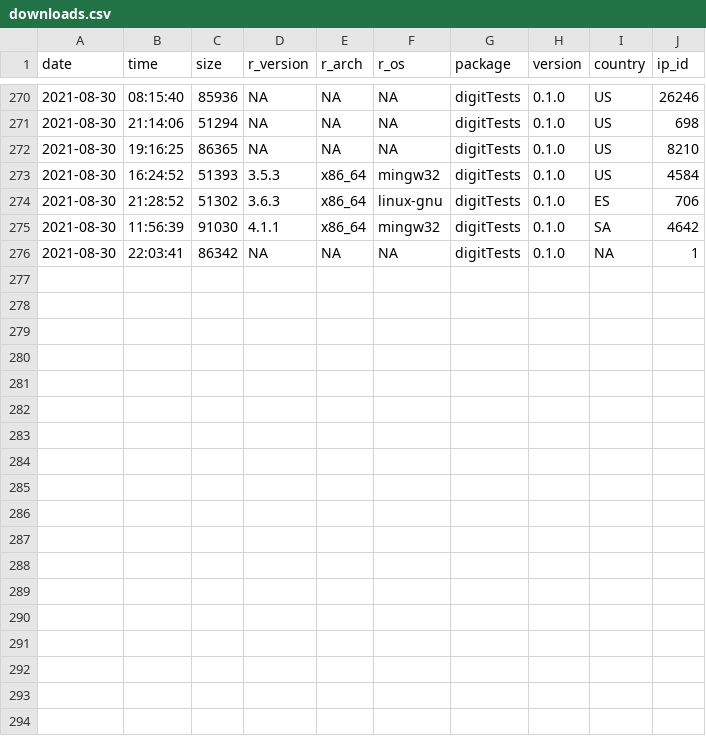
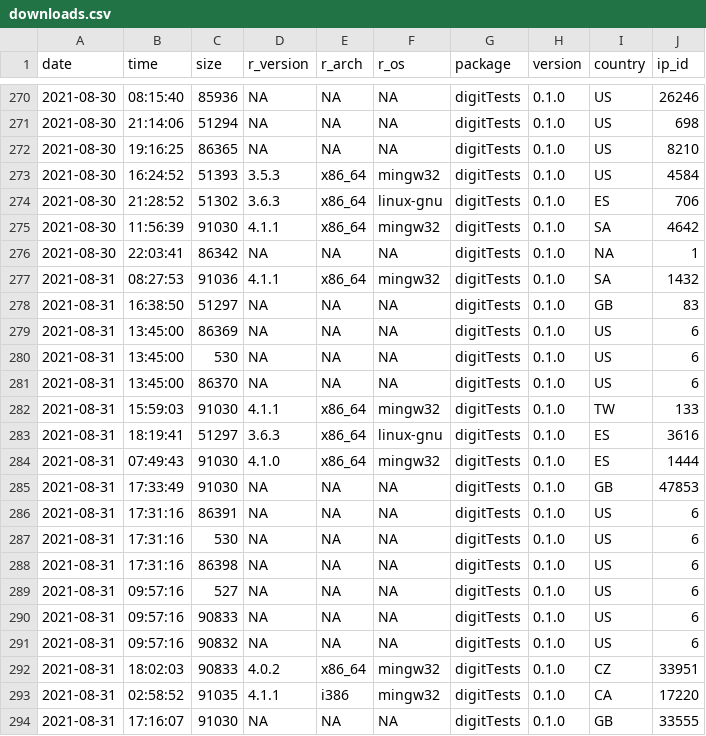
Before and after one commit to koenderks/digitTests, a CSV file: man/figures/readme/worldmap/downloads.csv, drawn as a sheet; only a part is shown, gaps mark what is left out.

```diff
--- a/man/figures/readme/worldmap/downloads.csv
+++ b/man/figures/readme/worldmap/downloads.csv
@@ -276 +276,19 @@
 "2021-08-30","22:03:41",86342,NA,NA,NA,"digitTests","0.1.0",NA,1
+"2021-08-31","08:27:53",91036,"4.1.1","x86_64","mingw32","digitTests","0.1.0","SA",1432
+"2021-08-31","16:38:50",51297,NA,NA,NA,"digitTests","0.1.0","GB",83
+"2021-08-31","13:45:00",86369,NA,NA,NA,"digitTests","0.1.0","US",6
+"2021-08-31","13:45:00",530,NA,NA,NA,"digitTests","0.1.0","US",6
+"2021-08-31","13:45:00",86370,NA,NA,NA,"digitTests","0.1.0","US",6
+"2021-08-31","15:59:03",91030,"4.1.1","x86_64","mingw32","digitTests","0.1.0","TW",133
+"2021-08-31","18:19:41",51297,"3.6.3","x86_64","linux-gnu","digitTests","0.1.0","ES",3616
+"2021-08-31","07:49:43",91030,"4.1.0","x86_64","mingw32","digitTests","0.1.0","ES",1444
+"2021-08-31","17:33:49",91030,NA,NA,NA,"digitTests","0.1.0","GB",47853
+"2021-08-31","17:31:16",86391,NA,NA,NA,"digitTests","0.1.0","US",6
+"2021-08-31","17:31:16",530,NA,NA,NA,"digitTests","0.1.0","US",6
+"2021-08-31","17:31:16",86398,NA,NA,NA,"digitTests","0.1.0","US",6
+"2021-08-31","09:57:16",527,NA,NA,NA,"digitTests","0.1.0","US",6
+"2021-08-31","09:57:16",90833,NA,NA,NA,"digitTests","0.1.0","US",6
+"2021-08-31","09:57:16",90832,NA,NA,NA,"digitTests","0.1.0","US",6
+"2021-08-31","18:02:03",90833,"4.0.2","x86_64","mingw32","digitTests","0.1.0","CZ",33951
+"2021-08-31","02:58:52",91035,"4.1.1","i386","mingw32","digitTests","0.1.0","CA",17220
+"2021-08-31","17:16:07",91030,NA,NA,NA,"digitTests","0.1.0","GB",33555
```
Also changed, not shown: 1 other file.
